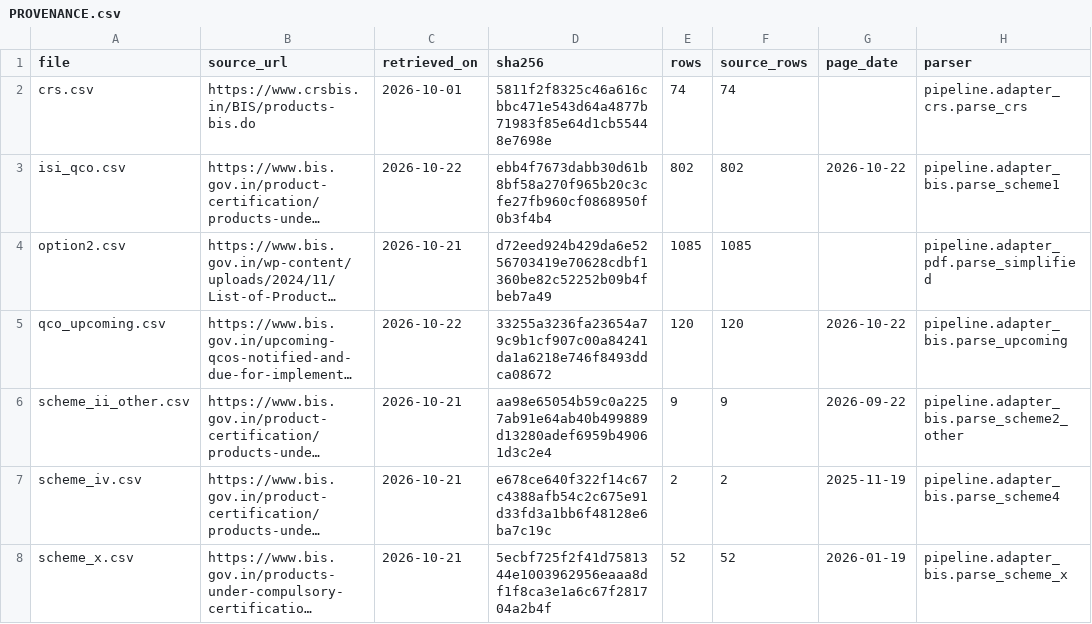
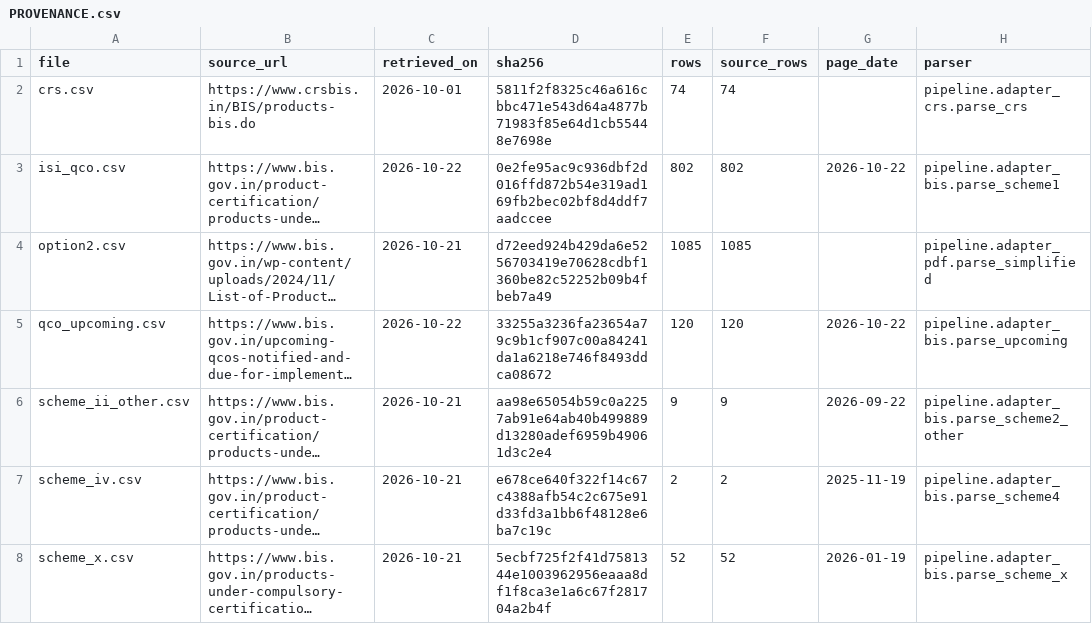
Before and after one commit to yashodhank/india-import-compliance-data, a CSV file: data/bis/PROVENANCE.csv, drawn as a sheet; only a part is shown; long unchanged cells end in …; the diff names each change by its address in the sheet, - before the commit and + after, or states it on an @@ line.

```diff
--- a/data/bis/PROVENANCE.csv
+++ b/data/bis/PROVENANCE.csv
-D3 (sha256): ebb4f7673dabb30d61b8bf58a270f965b20c3cfe27fb960cf0868950f0b3f4b4
+D3 (sha256): 0e2fe95ac9c936dbf2d016ffd872b54e319ad169fb2bec02bf8d4ddf7aadccee
```
Also changed, not shown: data/qco/PROVENANCE.csv, data/qco/events.csv, 6 other files.
